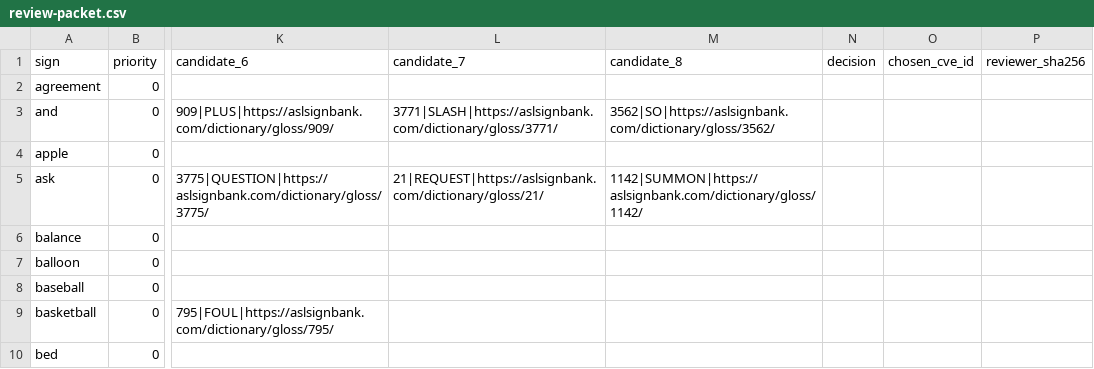
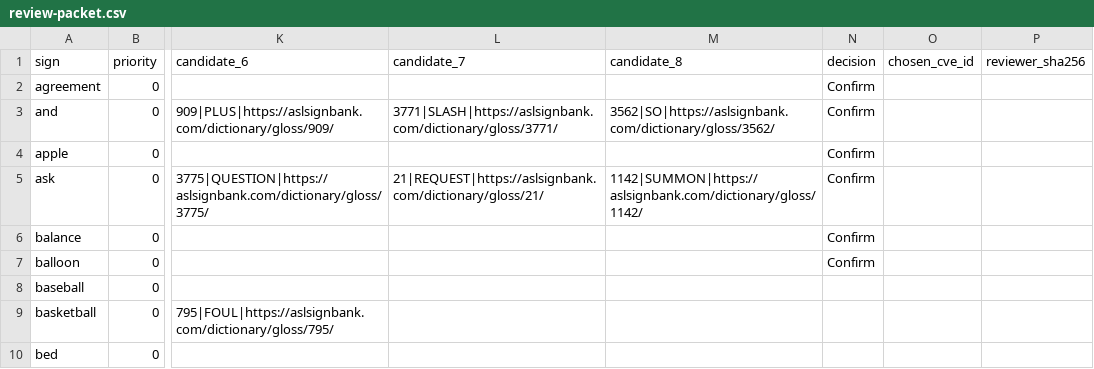
Before and after one commit to Shengboj0324/Sign-Translator, a CSV file: Sign Translator Stage Documentation/evidence/gloss-review-packet-2026-10-18/review-packet.csv, drawn as a sheet; only a part is shown, gaps mark what is left out; the diff names each change by its address in the sheet, - before the commit and + after, or states it on an @@ line.

```diff
--- a/Sign Translator Stage Documentation/evidence/gloss-review-packet-2026-10-18/review-packet.csv
+++ b/Sign Translator Stage Documentation/evidence/gloss-review-packet-2026-10-18/review-packet.csv
-N2:N7 (decision): (empty)
+N2:N7 (decision): Confirm
```
Also changed, not shown: 39 other files.
